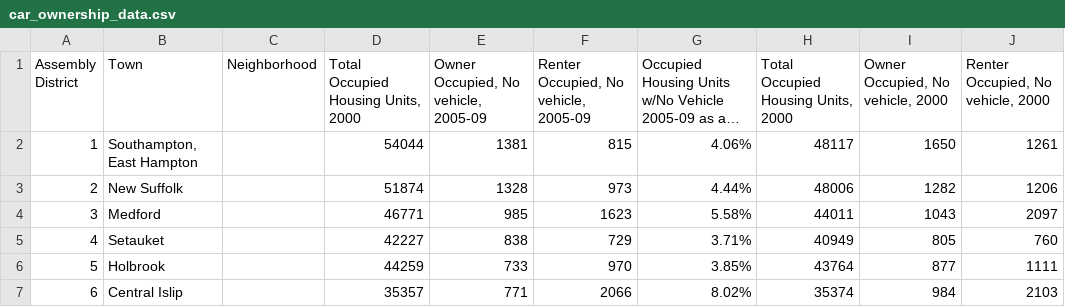
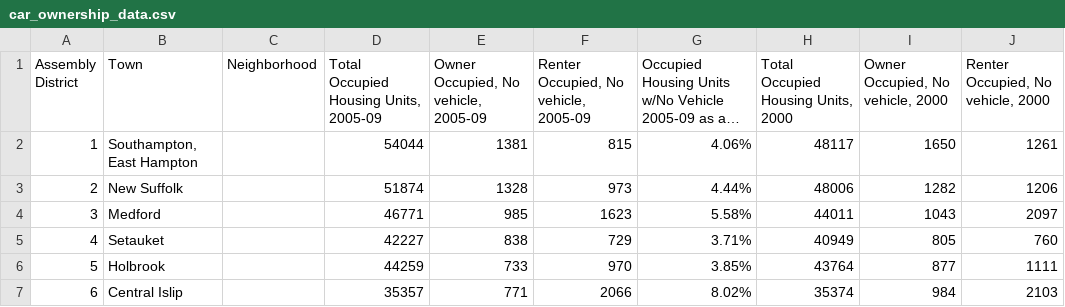
Before and after one commit to amandabee/CUNY-data-storytelling, a CSV file: lecture notes/datatable/car_ownership_data.csv, drawn as a sheet; only a part is shown; long unchanged cells end in …; the diff names each change by its address in the sheet, - before the commit and + after, or states it on an @@ line.

Commit message:
data tables, go go go

```diff
--- a/lecture notes/datatable/car_ownership_data.csv
+++ b/lecture notes/datatable/car_ownership_data.csv
-D1: Total Occupied Housing Units, 2000
+D1: Total Occupied Housing Units, 2005-09
```
Also changed, not shown: 2 other files.
